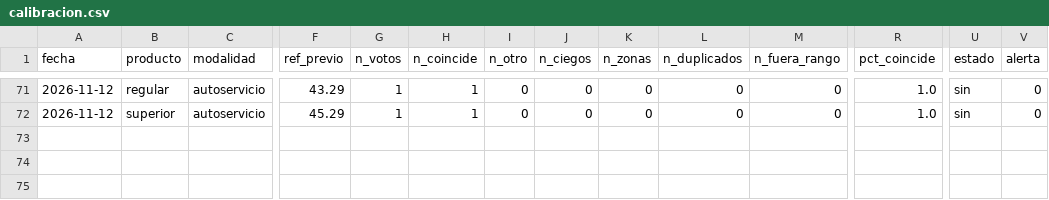
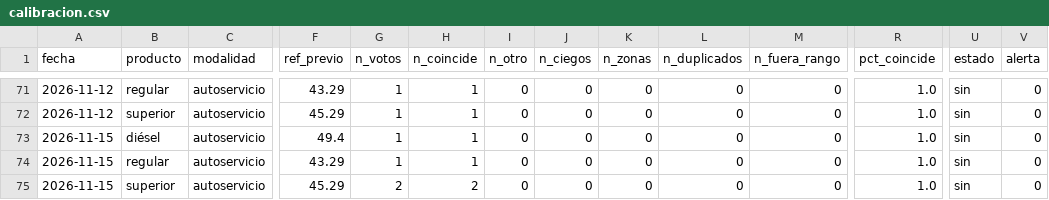
Before and after one commit to yartoorsdar/gasolina-gt, a CSV file: data/db/calibracion.csv, drawn as a sheet; only a part is shown, gaps mark what is left out; rows hold the shown columns only; the diff names each change by its address in the sheet, - before the commit and + after, or states it on an @@ line.

```diff
--- a/data/db/calibracion.csv
+++ b/data/db/calibracion.csv
+row 73: 2026-11-15 | diésel | autoservicio | 49.4 | 1 | 1 | 0 | 0 | 0 | 0 | 0 | 1.0 | sin | 0
+row 74: 2026-11-15 | regular | autoservicio | 43.29 | 1 | 1 | 0 | 0 | 0 | 0 | 0 | 1.0 | sin | 0
+row 75: 2026-11-15 | superior | autoservicio | 45.29 | 2 | 2 | 0 | 0 | 0 | 0 | 0 | 1.0 | sin | 0
```
Also changed, not shown: data/db/votos.csv, data/db/wti.csv, 1 other file.
